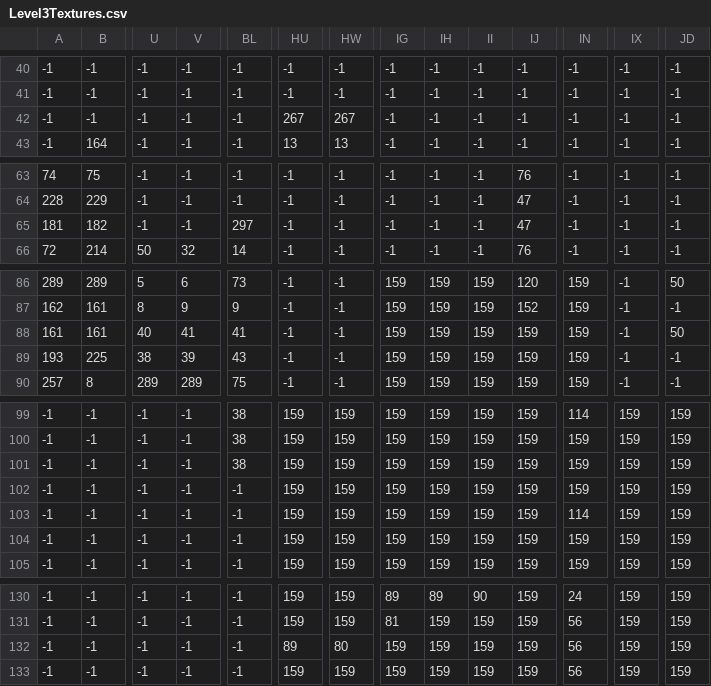
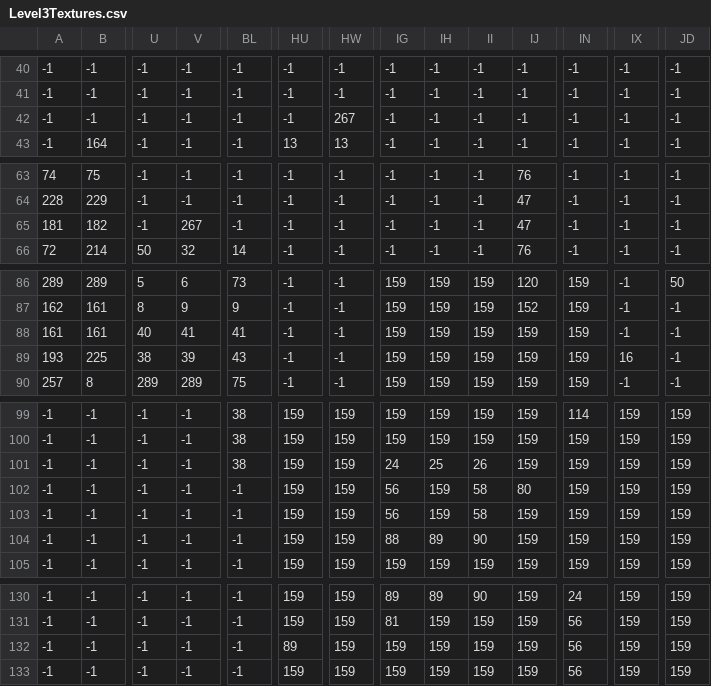
Before and after one commit to ApetroaeTudor/GoldenEagle, a CSV file: ProiectJoc/out/production/ScheletProiectPAOO/Level3/Level3Textures.csv, drawn as a sheet; only a part is shown, gaps mark what is left out; the diff names each change by its address in the sheet, - before the commit and + after, or states it on an @@ line.

```diff
--- a/ProiectJoc/out/production/ScheletProiectPAOO/Level3/Level3Textures.csv
+++ b/ProiectJoc/out/production/ScheletProiectPAOO/Level3/Level3Textures.csv
-HU42: 267
+HU42: -1
-V65: -1
+V65: 267
-BL65: 297
+BL65: -1
-JD88: 50
+JD88: -1
-IX89: -1
+IX89: 16
-IG101: 159
+IG101: 24
-IH101: 159
+IH101: 25
-II101: 159
+II101: 26
-IG102:IG103: 159
+IG102:IG103: 56
-II102:II103: 159
+II102:II103: 58
-IJ102: 159
+IJ102: 80
-IN103: 114
+IN103: 159
-IG104: 159
+IG104: 88
-IH104: 159
+IH104: 89
-II104: 159
+II104: 90
-HW132: 80
+HW132: 159
```
Also changed, not shown: ProiectJoc/out/production/ScheletProiectPAOO/Level3/Level3Behaviors.csv, 33 other files.
